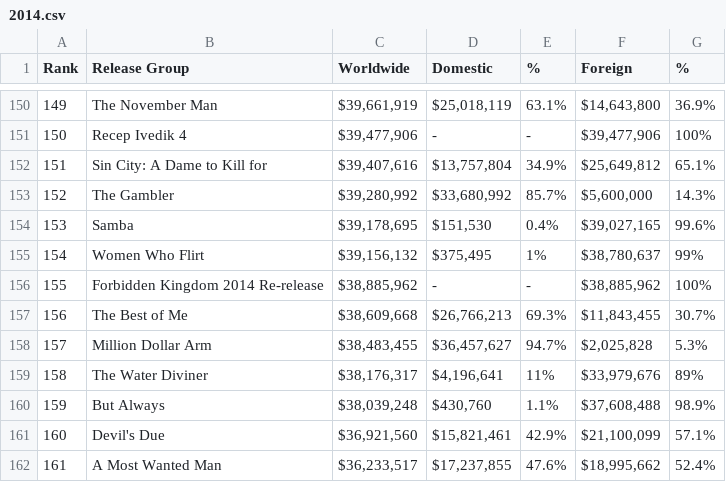
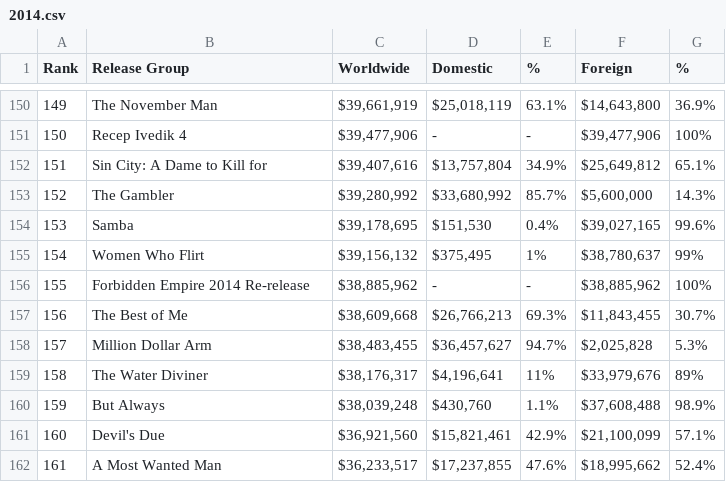
Before and after one commit to CSElonewolf/Python-Projects, a CSV file: 2. Web Scraping Box Office $$ Numbers/CSV_FILES/2014.csv, drawn as a sheet; only a part is shown, gaps mark what is left out.

```diff
--- a/2. Web Scraping Box Office $$ Numbers/CSV_FILES/2014.csv
+++ b/2. Web Scraping Box Office $$ Numbers/CSV_FILES/2014.csv
@@ -155,3 +155,3 @@ Rank,Release Group,Worldwide,Domestic,%,Foreign,%
 154,Women Who Flirt,"$39,156,132","$375,495",1%,"$38,780,637",99%
-155,Forbidden Kingdom 2014 Re-release,"$38,885,962",-,-,"$38,885,962",100%
+155,Forbidden Empire 2014 Re-release,"$38,885,962",-,-,"$38,885,962",100%
 156,The Best of Me,"$38,609,668","$26,766,213",69.3%,"$11,843,455",30.7%
```
Also changed, not shown: 2. Web Scraping Box Office $$ Numbers/CSV_FILES/2006.csv, 2. Web Scraping Box Office $$ Numbers/CSV_FILES/2010.csv, 10 other files.
